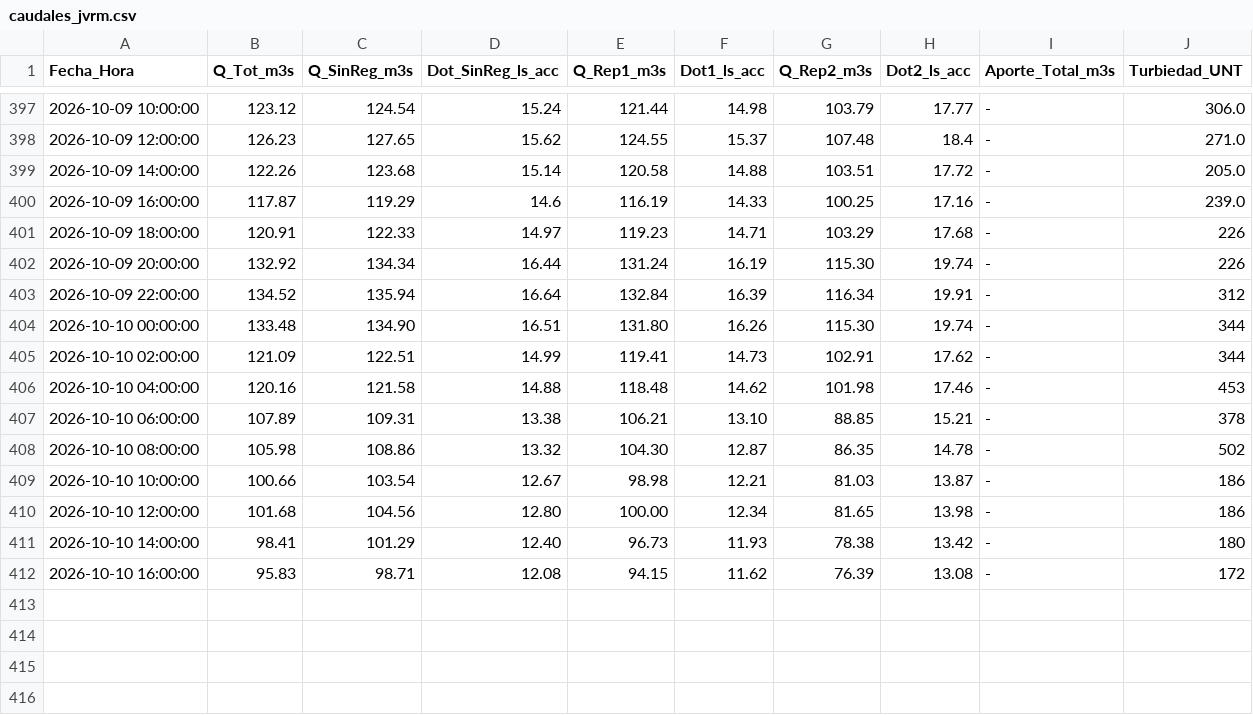
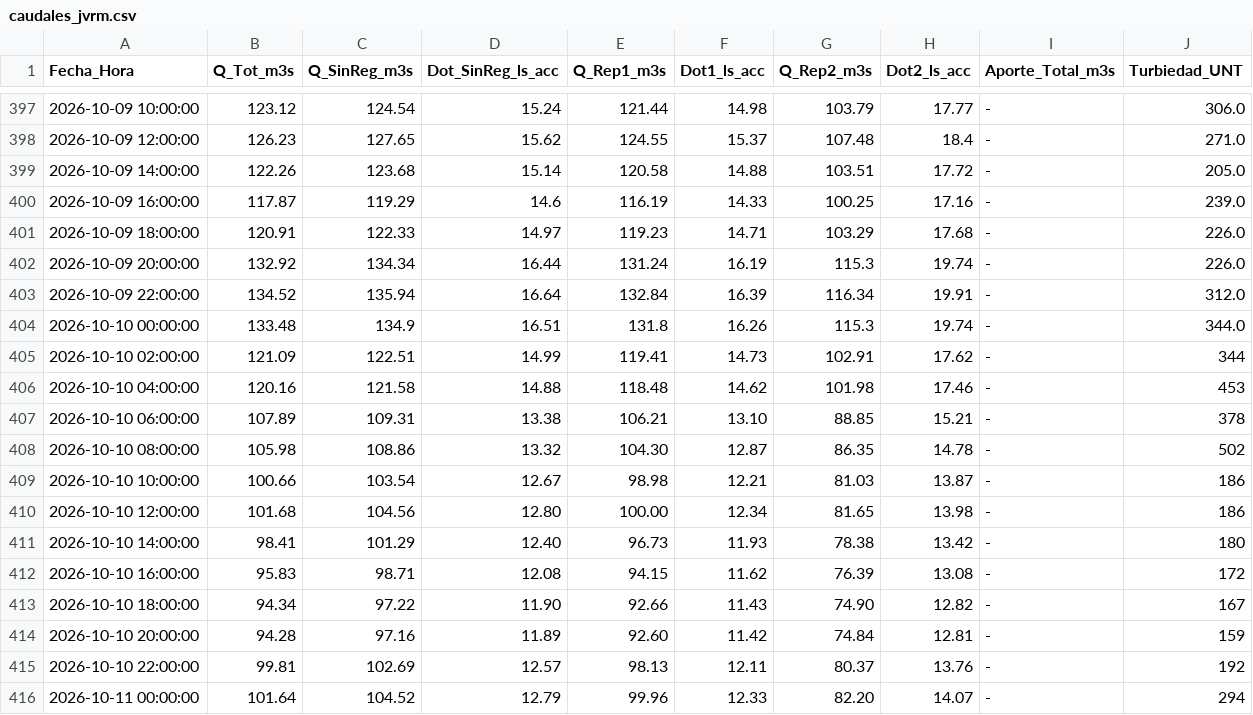
Before and after one commit to mferradalora/Caudales-JVRM, a CSV file: caudales_jvrm.csv, drawn as a sheet; only a part is shown, gaps mark what is left out.

```diff
--- a/caudales_jvrm.csv
+++ b/caudales_jvrm.csv
@@ -400,6 +400,6 @@ Fecha_Hora,Q_Tot_m3s,Q_SinReg_m3s,Dot_SinReg_ls_acc,Q_Rep1_m3s,Dot1_ls_acc,Q_Rep
 2026-10-09 16:00:00,117.87,119.29,14.6,116.19,14.33,100.25,17.16,-,239.0
-2026-10-09 18:00:00,120.91,122.33,14.97,119.23,14.71,103.29,17.68,-,226
-2026-10-09 20:00:00,132.92,134.34,16.44,131.24,16.19,115.30,19.74,-,226
-2026-10-09 22:00:00,134.52,135.94,16.64,132.84,16.39,116.34,19.91,-,312
-2026-10-10 00:00:00,133.48,134.90,16.51,131.80,16.26,115.30,19.74,-,344
+2026-10-09 18:00:00,120.91,122.33,14.97,119.23,14.71,103.29,17.68,-,226.0
+2026-10-09 20:00:00,132.92,134.34,16.44,131.24,16.19,115.3,19.74,-,226.0
+2026-10-09 22:00:00,134.52,135.94,16.64,132.84,16.39,116.34,19.91,-,312.0
+2026-10-10 00:00:00,133.48,134.9,16.51,131.8,16.26,115.3,19.74,-,344.0
 2026-10-10 02:00:00,121.09,122.51,14.99,119.41,14.73,102.91,17.62,-,344
@@ -412 +412,5 @@ Fecha_Hora,Q_Tot_m3s,Q_SinReg_m3s,Dot_SinReg_ls_acc,Q_Rep1_m3s,Dot1_ls_acc,Q_Rep
 2026-10-10 16:00:00,95.83,98.71,12.08,94.15,11.62,76.39,13.08,-,172
+2026-10-10 18:00:00,94.34,97.22,11.90,92.66,11.43,74.90,12.82,-,167
+2026-10-10 20:00:00,94.28,97.16,11.89,92.60,11.42,74.84,12.81,-,159
+2026-10-10 22:00:00,99.81,102.69,12.57,98.13,12.11,80.37,13.76,-,192
+2026-10-11 00:00:00,101.64,104.52,12.79,99.96,12.33,82.20,14.07,-,294
```
Also changed, not shown: 3 other files.
